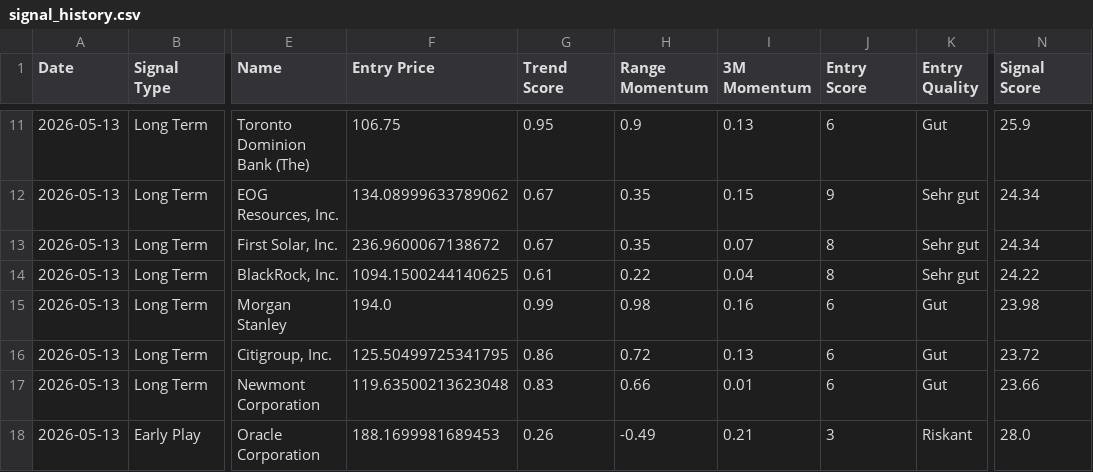
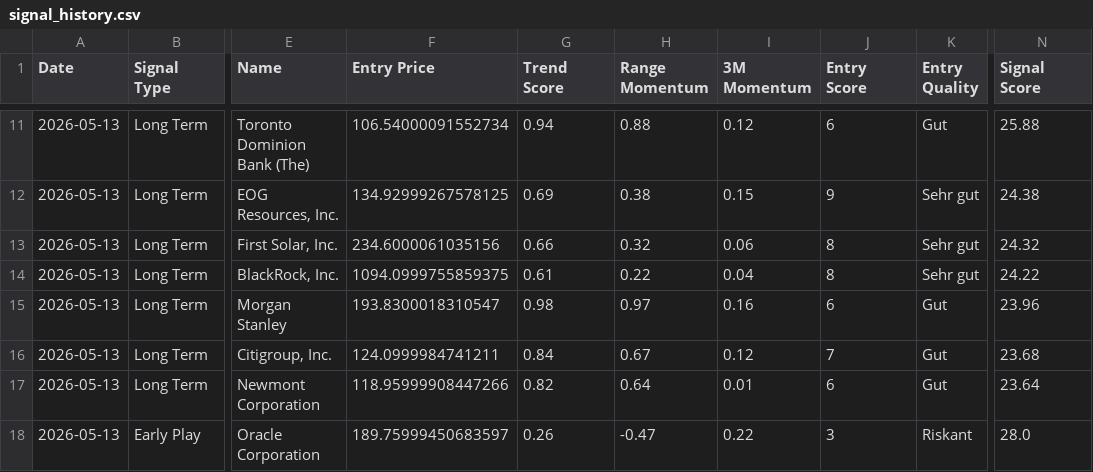
Before and after one commit to Rofino95/theme-tracker, a CSV file: signal_history.csv, drawn as a sheet; only a part is shown, gaps mark what is left out; the diff covers the shown part only; the diff names each change by its address in the sheet, - before the commit and + after, or states it on an @@ line.

```diff
--- a/signal_history.csv
+++ b/signal_history.csv
-F11 (Entry Price): 106.75
+F11 (Entry Price): 106.54000091552734
-G11 (Trend Score): 0.95
+G11 (Trend Score): 0.94
-H11 (Range Momentum): 0.9
+H11 (Range Momentum): 0.88
-I11 (3M Momentum): 0.13
+I11 (3M Momentum): 0.12
-N11 (Signal Score): 25.9
+N11 (Signal Score): 25.88
-F12 (Entry Price): 134.08999633789062
+F12 (Entry Price): 134.92999267578125
-G12 (Trend Score): 0.67
+G12 (Trend Score): 0.69
-H12 (Range Momentum): 0.35
+H12 (Range Momentum): 0.38
-N12 (Signal Score): 24.34
+N12 (Signal Score): 24.38
-F13 (Entry Price): 236.9600067138672
+F13 (Entry Price): 234.6000061035156
-G13 (Trend Score): 0.67
+G13 (Trend Score): 0.66
-H13 (Range Momentum): 0.35
+H13 (Range Momentum): 0.32
-I13 (3M Momentum): 0.07
+I13 (3M Momentum): 0.06
-N13 (Signal Score): 24.34
+N13 (Signal Score): 24.32
-F14 (Entry Price): 1094.1500244140625
+F14 (Entry Price): 1094.0999755859375
-F15 (Entry Price): 194.0
+F15 (Entry Price): 193.8300018310547
-G15 (Trend Score): 0.99
+G15 (Trend Score): 0.98
-H15 (Range Momentum): 0.98
+H15 (Range Momentum): 0.97
-N15 (Signal Score): 23.98
+N15 (Signal Score): 23.96
-F16 (Entry Price): 125.50499725341795
+F16 (Entry Price): 124.0999984741211
-G16 (Trend Score): 0.86
+G16 (Trend Score): 0.84
-H16 (Range Momentum): 0.72
+H16 (Range Momentum): 0.67
-I16 (3M Momentum): 0.13
+I16 (3M Momentum): 0.12
-J16 (Entry Score): 6
+J16 (Entry Score): 7
-N16 (Signal Score): 23.72
+N16 (Signal Score): 23.68
-F17 (Entry Price): 119.63500213623048
+F17 (Entry Price): 118.95999908447266
-G17 (Trend Score): 0.83
+G17 (Trend Score): 0.82
-H17 (Range Momentum): 0.66
+H17 (Range Momentum): 0.64
-N17 (Signal Score): 23.66
+N17 (Signal Score): 23.64
-F18 (Entry Price): 188.1699981689453
+F18 (Entry Price): 189.75999450683597
-H18 (Range Momentum): -0.49
+H18 (Range Momentum): -0.47
-I18 (3M Momentum): 0.21
+I18 (3M Momentum): 0.22
```
Also changed, not shown: 3 added rows, 3 removed rows and 49 edited cells elsewhere in this file, 2 other files.
